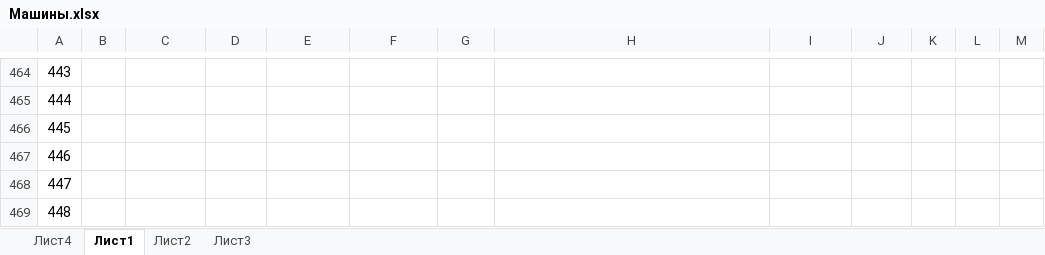
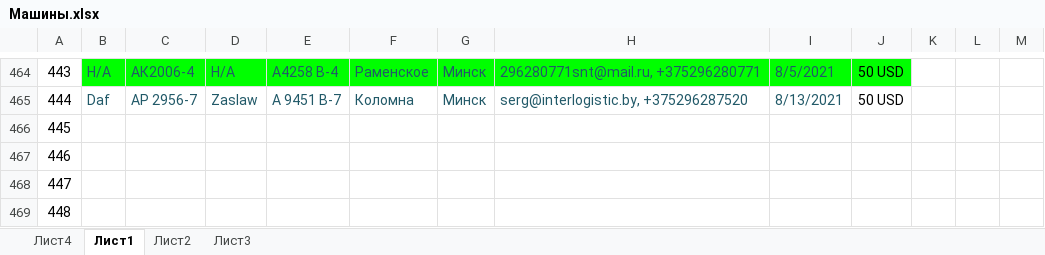
Before and after one commit to rutraq/Logistic, an Excel workbook: Машины.xlsx, sheet Лист1, drawn as a sheet; only a part is shown, gaps mark what is left out; values as stored, in another font and other column widths than the file's, no borders; the diff covers the shown part only; the diff names each change by its address in the sheet, - before the commit and + after, or states it on an @@ line.

```diff
--- a/Машины.xlsx (sheet Лист1)
+++ b/Машины.xlsx (sheet Лист1)
-B464:J464 fill: none
+B464:J464 fill: #00FF00
-B464: (empty)
+B464: Н/А
-C464: (empty)
+C464: АК2006-4
-D464: (empty)
+D464: Н/А
-E464: (empty)
+E464: А4258 В-4
-F464: (empty)
+F464: Раменское
-G464:G465: (empty)
+G464:G465: Минск
-H464: (empty)
+H464: 296280771snt@mail.ru, +375296280771
-I464: (empty)
+I464: 8/5/2021
-J464:J465: (empty)
+J464:J465: 50 USD
-B465: (empty)
+B465: Daf
-C465: (empty)
+C465: АР 2956-7
-D465: (empty)
+D465: Zaslaw
-E465: (empty)
+E465: А 9451 В-7
-F465: (empty)
+F465: Коломна
-H465: (empty)
+H465: serg@interlogistic.by, +375296287520
-I465: (empty)
+I465: 8/13/2021
```
Also changed, not shown: 31 edited cells and cell formats elsewhere in this sheet, 13 other files.
